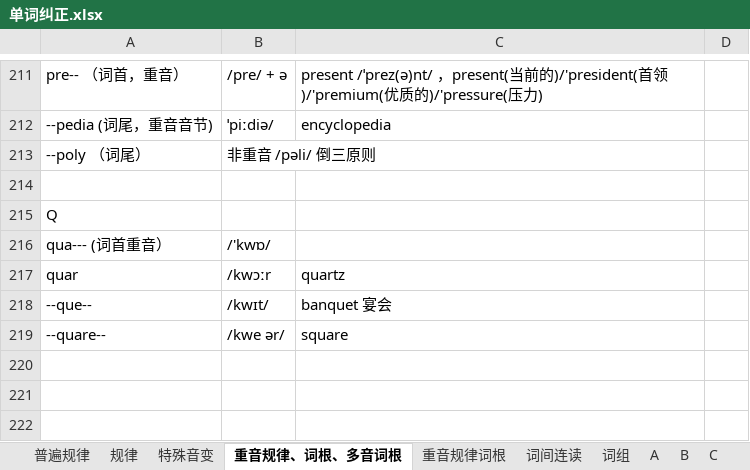
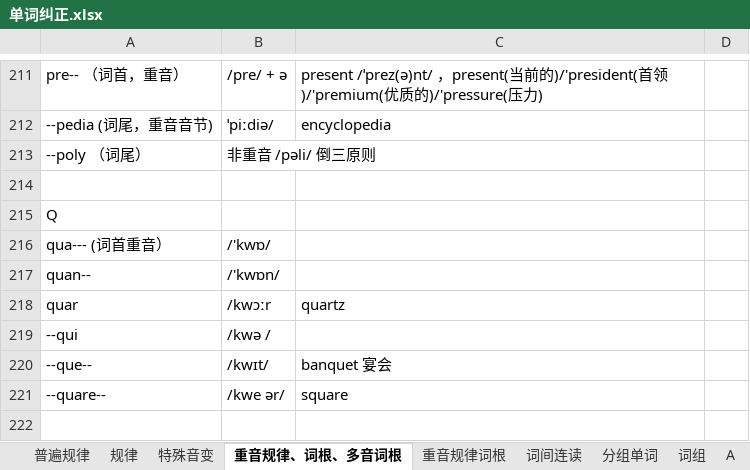
Before and after one commit to RichieRuanGH/EnglishSummary, an Excel workbook: 单词纠正.xlsx, sheet 重音规律、词根、多音词根, drawn as a sheet; only a part is shown, gaps mark what is left out; the shorter side is filled out with more unchanged rows; values as stored, in another font and other column widths than the file's, no borders; the diff names each change by its address in the sheet, - before the commit and + after, or states it on an @@ line.

```diff
--- a/单词纠正.xlsx (sheet 重音规律、词根、多音词根)
+++ b/单词纠正.xlsx (sheet 重音规律、词根、多音词根)
+sheet tab: 分组单词
+row 217: quan-- | /'kwɒn/
+row 219: --qui | /kwə /
```
Also changed, not shown: sheet 规律, sheet S, PTE RS_WFD.xlsx.
